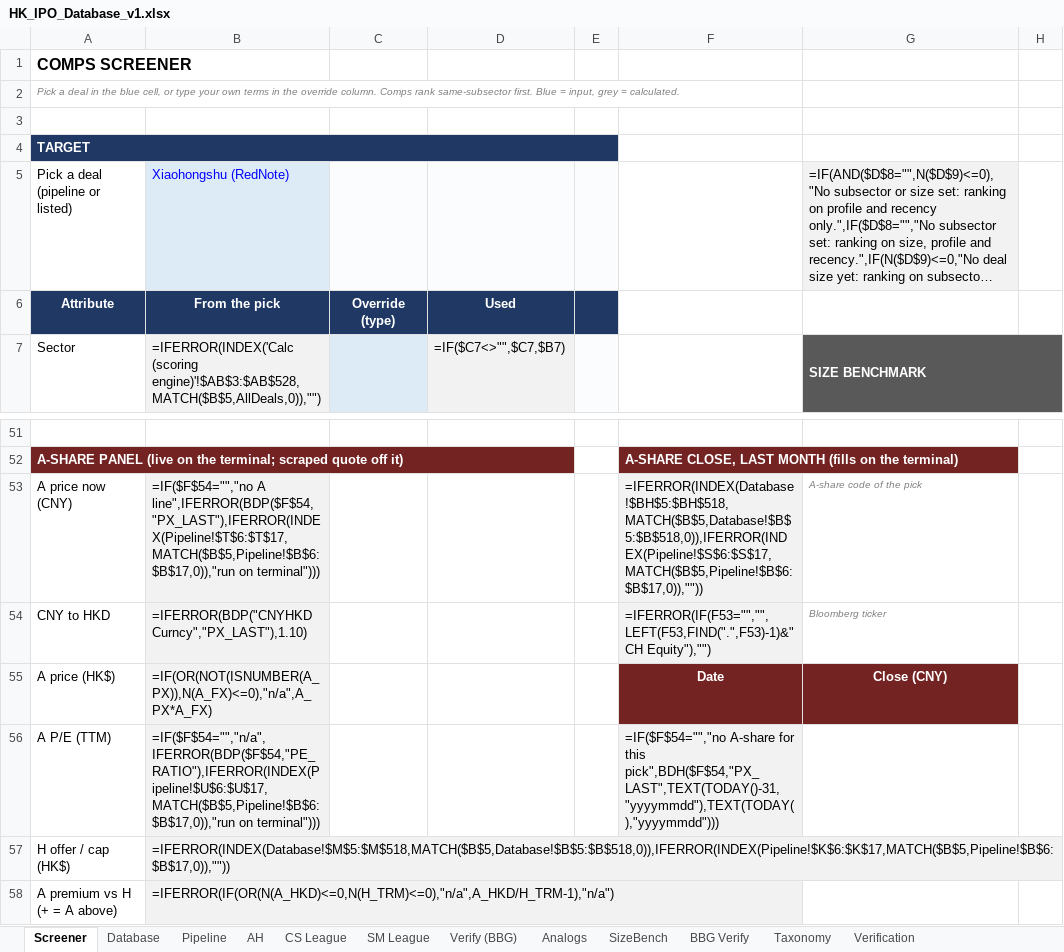
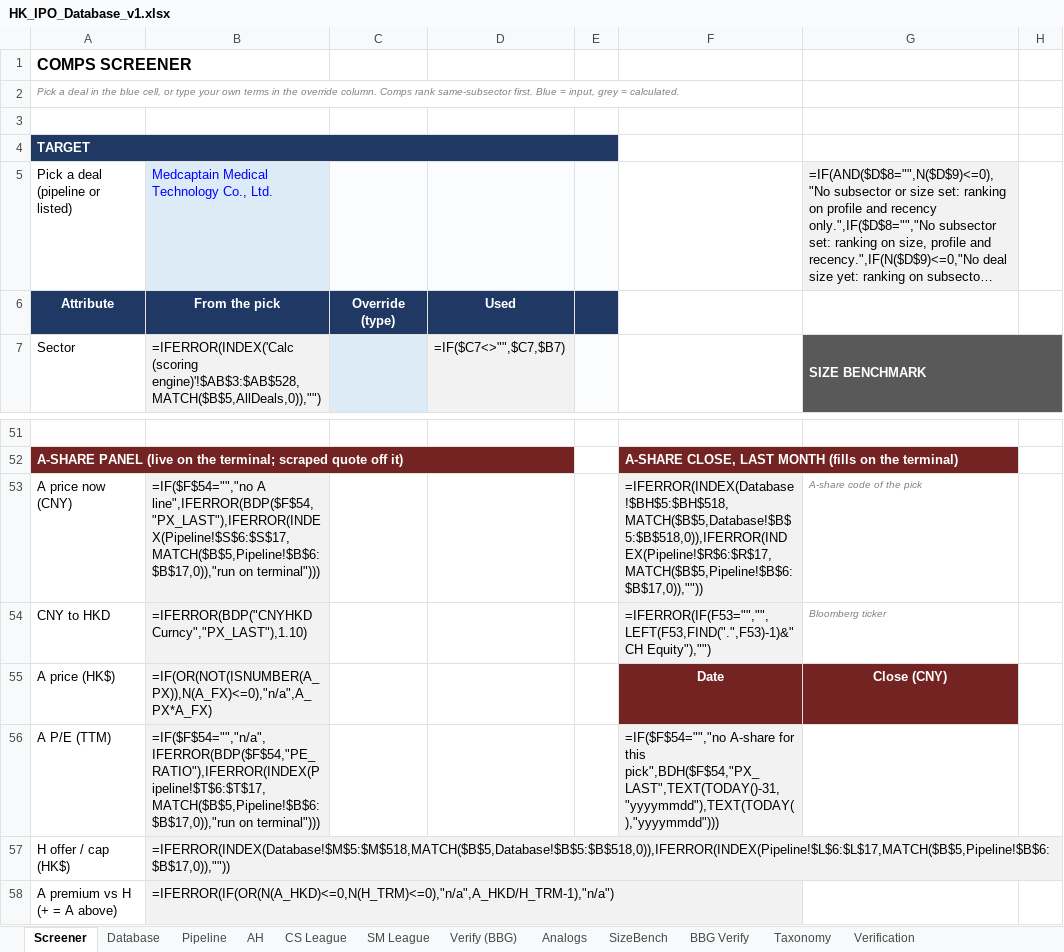
Before and after one commit to kennytam-code/code, an Excel workbook: _ipo_db/TO_NOMURA/HK_IPO_Database_v1.xlsx, sheet Screener, drawn as a sheet; only a part is shown, gaps mark what is left out; long unchanged cells end in …; values as stored, in another font and other column widths than the file's, no borders; formulas without a stored value are shown as written; charts and pictures and conditional formats not drawn; the diff names each change by its address in the sheet, - before the commit and + after, or states it on an @@ line.

```diff
--- a/_ipo_db/TO_NOMURA/HK_IPO_Database_v1.xlsx (sheet Screener)
+++ b/_ipo_db/TO_NOMURA/HK_IPO_Database_v1.xlsx (sheet Screener)
-B5: Xiaohongshu (RedNote)
+B5: Medcaptain Medical Technology Co., Ltd.
-B53: =IF($F$54="","no A line",IFERROR(BDP($F$54,"PX_LAST"),IFERROR(INDEX(Pipeline!$T$6:$T$17,MATCH($B$5,Pipeline!$B$6:$B$17,0)),"run on terminal")))
+B53: =IF($F$54="","no A line",IFERROR(BDP($F$54,"PX_LAST"),IFERROR(INDEX(Pipeline!$S$6:$S$17,MATCH($B$5,Pipeline!$B$6:$B$17,0)),"run on terminal")))
-F53: =IFERROR(INDEX(Database!$BH$5:$BH$518,MATCH($B$5,Database!$B$5:$B$518,0)),IFERROR(INDEX(Pipeline!$S$6:$S$17,MATCH($B$5,Pipeline!$B$6:$B$17,0)),""))
+F53: =IFERROR(INDEX(Database!$BH$5:$BH$518,MATCH($B$5,Database!$B$5:$B$518,0)),IFERROR(INDEX(Pipeline!$R$6:$R$17,MATCH($B$5,Pipeline!$B$6:$B$17,0)),""))
-B56: =IF($F$54="","n/a",IFERROR(BDP($F$54,"PE_RATIO"),IFERROR(INDEX(Pipeline!$U$6:$U$17,MATCH($B$5,Pipeline!$B$6:$B$17,0)),"run on terminal")))
+B56: =IF($F$54="","n/a",IFERROR(BDP($F$54,"PE_RATIO"),IFERROR(INDEX(Pipeline!$T$6:$T$17,MATCH($B$5,Pipeline!$B$6:$B$17,0)),"run on terminal")))
-B57: =IFERROR(INDEX(Database!$M$5:$M$518,MATCH($B$5,Database!$B$5:$B$518,0)),IFERROR(INDEX(Pipeline!$K$6:$K$17,MATCH($B$5,Pipeline!$B$6:$B$17,0)),""))
+B57: =IFERROR(INDEX(Database!$M$5:$M$518,MATCH($B$5,Database!$B$5:$B$518,0)),IFERROR(INDEX(Pipeline!$L$6:$L$17,MATCH($B$5,Pipeline!$B$6:$B$17,0)),""))
```
Also changed, not shown: sheet Pipeline, sheet Calc (scoring engine), 5 other files.
